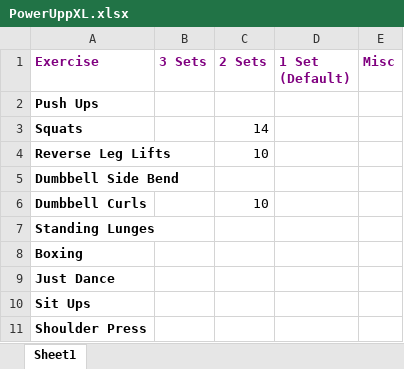
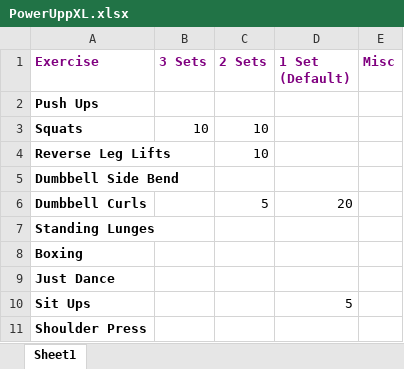
Before and after one commit to RobertWoodhouse/PowerUpp, an Excel workbook: PowerUppXL.xlsx, sheet Sheet1, drawn as a sheet; values as stored, in another font and other column widths than the file's, no borders; the diff names each change by its address in the sheet, - before the commit and + after, or states it on an @@ line.

Commit message:
Table loads correct data

```diff
--- a/PowerUppXL.xlsx (sheet Sheet1)
+++ b/PowerUppXL.xlsx (sheet Sheet1)
-B3 (3 Sets): (empty)
+B3 (3 Sets): 10
-C3 (2 Sets): 14
+C3 (2 Sets): 10
-C6 (2 Sets): 10
+C6 (2 Sets): 5
-D6 (1 Set (Default)): (empty)
+D6 (1 Set (Default)): 20
-D10 (1 Set (Default)): (empty)
+D10 (1 Set (Default)): 5
```
Also changed, not shown: 6 other files.
